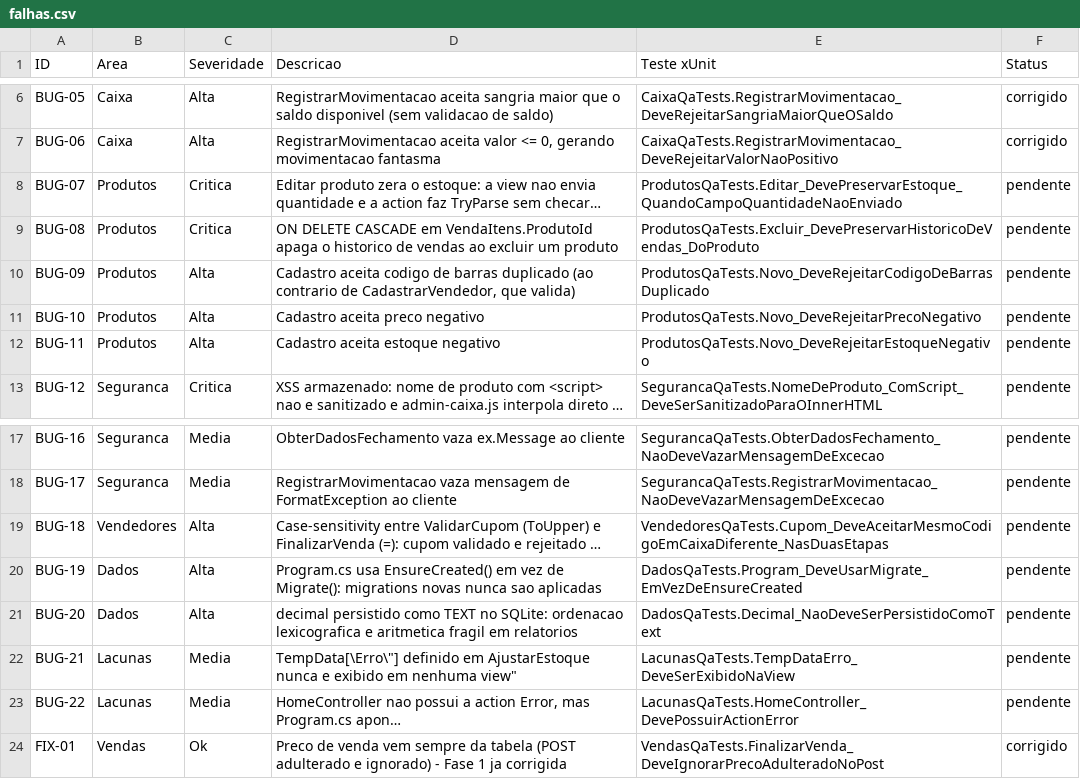
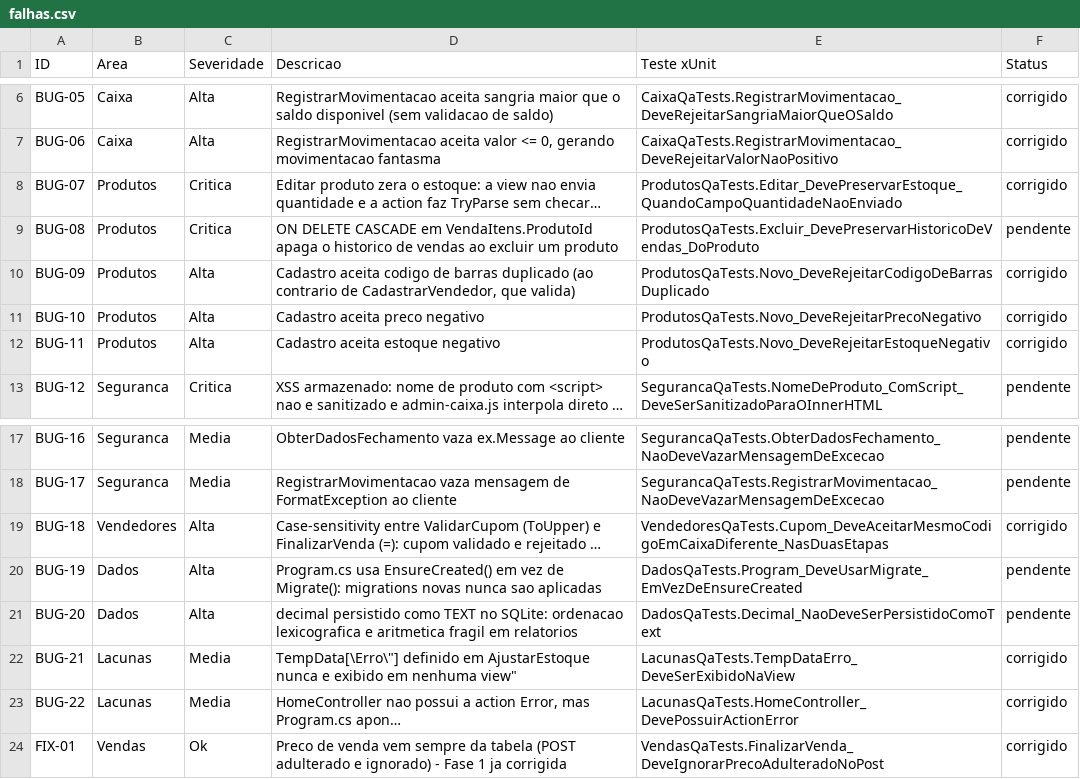
Before and after one commit to LeonardoLibanori/ControlHub, a CSV file: qa/falhas.csv, drawn as a sheet; only a part is shown, gaps mark what is left out; long unchanged cells end in …; the diff names each change by its address in the sheet, - before the commit and + after, or states it on an @@ line.

```diff
--- a/qa/falhas.csv
+++ b/qa/falhas.csv
-F8 (Status): pendente
+F8 (Status): corrigido
-F10:F12 (Status): pendente
+F10:F12 (Status): corrigido
-F19 (Status): pendente
+F19 (Status): corrigido
-F22:F23 (Status): pendente
+F22:F23 (Status): corrigido
```
Also changed, not shown: 5 other files.
